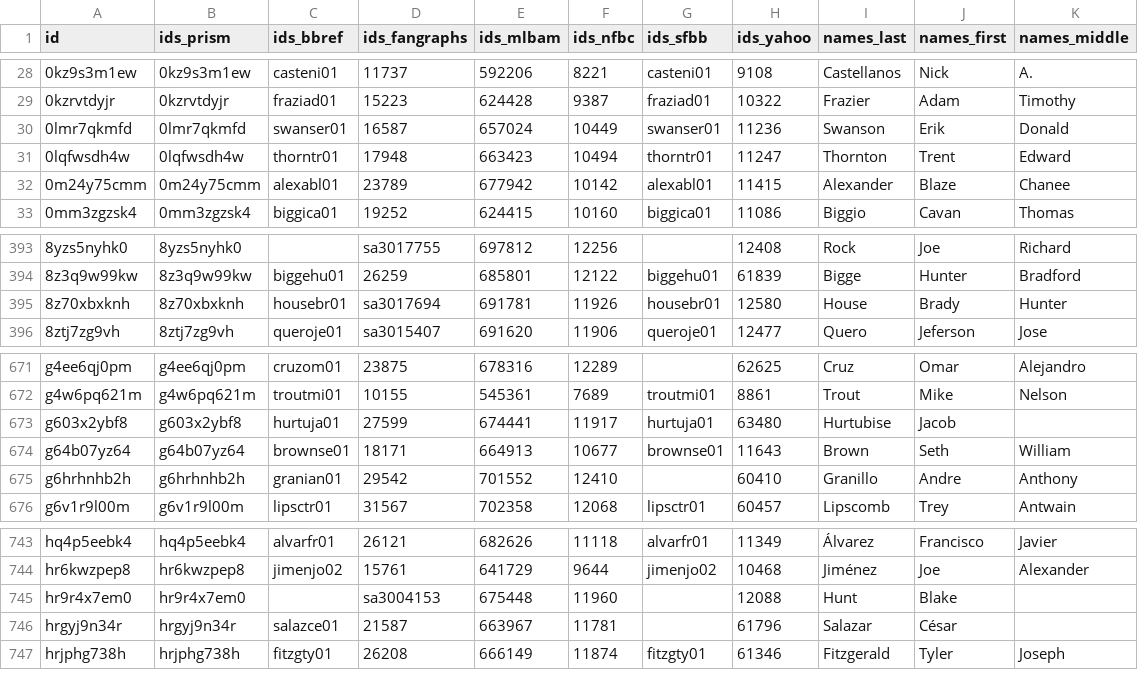
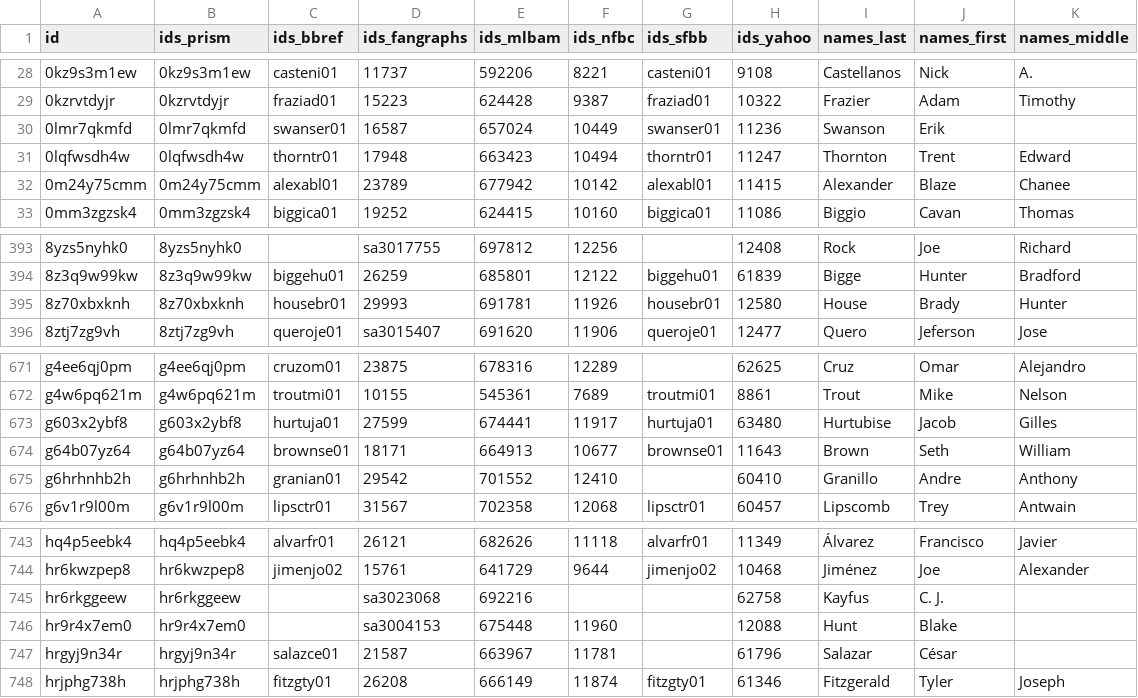
Before and after one commit to StatsVine/prism-registry, a CSV file: exports/mlb/player_ids/player_ids.csv, drawn as a sheet; only a part is shown, gaps mark what is left out.

```diff
--- a/exports/mlb/player_ids/player_ids.csv
+++ b/exports/mlb/player_ids/player_ids.csv
@@ -29,3 +29,3 @@ id,ids_prism,ids_bbref,ids_fangraphs,ids_mlbam,ids_nfbc,ids_sfbb,ids_yahoo,names
 0kzrvtdyjr,0kzrvtdyjr,fraziad01,15223,624428,9387,fraziad01,10322,Frazier,Adam,Timothy
-0lmr7qkmfd,0lmr7qkmfd,swanser01,16587,657024,10449,swanser01,11236,Swanson,Erik,Donald
+0lmr7qkmfd,0lmr7qkmfd,swanser01,16587,657024,10449,swanser01,11236,Swanson,Erik,
 0lqfwsdh4w,0lqfwsdh4w,thorntr01,17948,663423,10494,thorntr01,11247,Thornton,Trent,Edward
@@ -394,3 +394,3 @@ id,ids_prism,ids_bbref,ids_fangraphs,ids_mlbam,ids_nfbc,ids_sfbb,ids_yahoo,names
 8z3q9w99kw,8z3q9w99kw,biggehu01,26259,685801,12122,biggehu01,61839,Bigge,Hunter,Bradford
-8z70xbxknh,8z70xbxknh,housebr01,sa3017694,691781,11926,housebr01,12580,House,Brady,Hunter
+8z70xbxknh,8z70xbxknh,housebr01,29993,691781,11926,housebr01,12580,House,Brady,Hunter
 8ztj7zg9vh,8ztj7zg9vh,queroje01,sa3015407,691620,11906,queroje01,12477,Quero,Jeferson,Jose
@@ -672,3 +672,3 @@ g4ee6qj0pm,g4ee6qj0pm,cruzom01,23875,678316,12289,,62625,Cruz,Omar,Alejandro
 g4w6pq621m,g4w6pq621m,troutmi01,10155,545361,7689,troutmi01,8861,Trout,Mike,Nelson
-g603x2ybf8,g603x2ybf8,hurtuja01,27599,674441,11917,hurtuja01,63480,Hurtubise,Jacob,
+g603x2ybf8,g603x2ybf8,hurtuja01,27599,674441,11917,hurtuja01,63480,Hurtubise,Jacob,Gilles
 g64b07yz64,g64b07yz64,brownse01,18171,664913,10677,brownse01,11643,Brown,Seth,William
@@ -744,2 +744,3 @@ hq4p5eebk4,hq4p5eebk4,alvarfr01,26121,682626,11118,alvarfr01,11349,Álvarez,Fran
 hr6kwzpep8,hr6kwzpep8,jimenjo02,15761,641729,9644,jimenjo02,10468,Jiménez,Joe,Alexander
+hr6rkggeew,hr6rkggeew,,sa3023068,692216,,,62758,Kayfus,C. J.,
 hr9r4x7em0,hr9r4x7em0,,sa3004153,675448,11960,,12088,Hunt,Blake,
```
Also changed, not shown: exports/mlb/players_mlb_profile/players_mlb_profile.csv, exports/mlb/players_mlb_roster/players_mlb_roster.csv, 45 other files.
